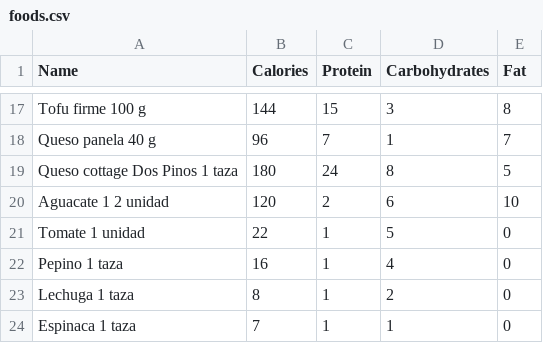
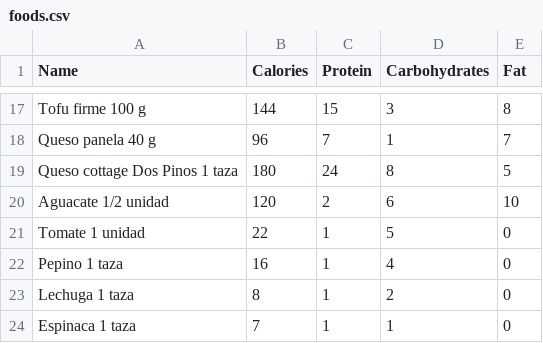
Before and after one commit to Nat-92CR/ProyectoVitta, a CSV file: data/foods.csv, drawn as a sheet; only a part is shown, gaps mark what is left out.

```diff
--- a/data/foods.csv
+++ b/data/foods.csv
@@ -19,3 +19,3 @@ Queso panela 40 g,96,7,1,7
 Queso cottage Dos Pinos 1 taza,180,24,8,5
-Aguacate 1 2 unidad,120,2,6,10
+Aguacate 1/2 unidad,120,2,6,10
 Tomate 1 unidad,22,1,5,0
```
Also changed, not shown: data/users.csv, 30 other files.
